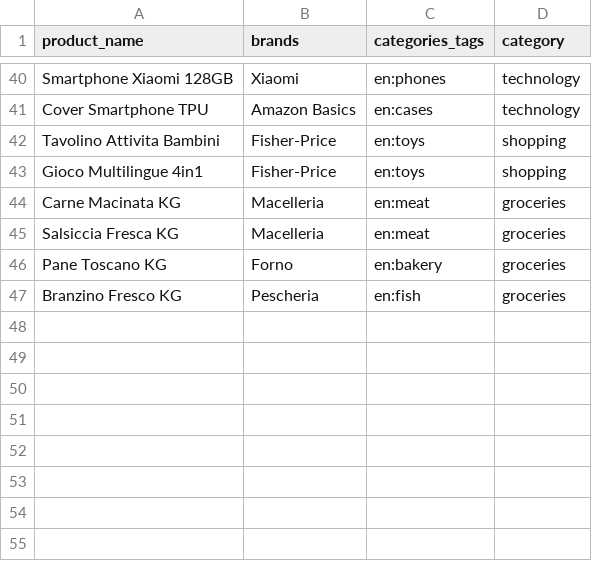
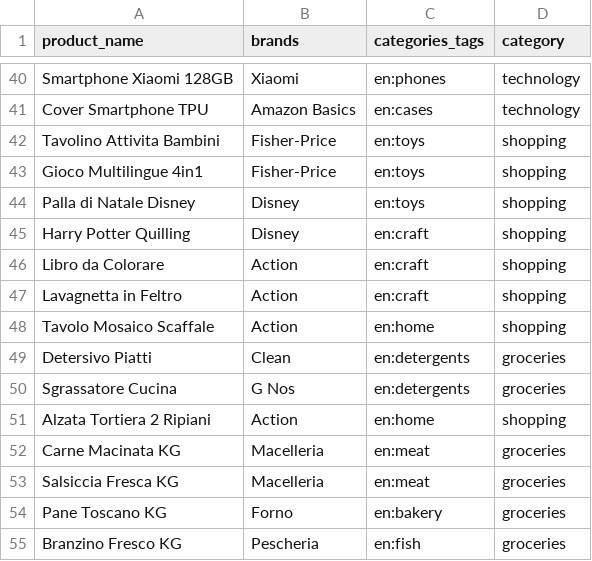
Before and after one commit to elchief84/receipt-ai, a CSV file: ml/data/seeds/products_seed.csv, drawn as a sheet; only a part is shown, gaps mark what is left out.

Commit message:
Seed Action/toys: disney/harry-potter/detersivi classificati

```diff
--- a/ml/data/seeds/products_seed.csv
+++ b/ml/data/seeds/products_seed.csv
@@ -43,2 +43,10 @@ Tavolino Attivita Bambini,Fisher-Price,en:toys,shopping
 Gioco Multilingue 4in1,Fisher-Price,en:toys,shopping
+Palla di Natale Disney,Disney,en:toys,shopping
+Harry Potter Quilling,Disney,en:craft,shopping
+Libro da Colorare,Action,en:craft,shopping
+Lavagnetta in Feltro,Action,en:craft,shopping
+Tavolo Mosaico Scaffale,Action,en:home,shopping
+Detersivo Piatti,Clean,en:detergents,groceries
+Sgrassatore Cucina,G Nos,en:detergents,groceries
+Alzata Tortiera 2 Ripiani,Action,en:home,shopping
 Carne Macinata KG,Macelleria,en:meat,groceries
```
Also changed, not shown: 3 other files.
